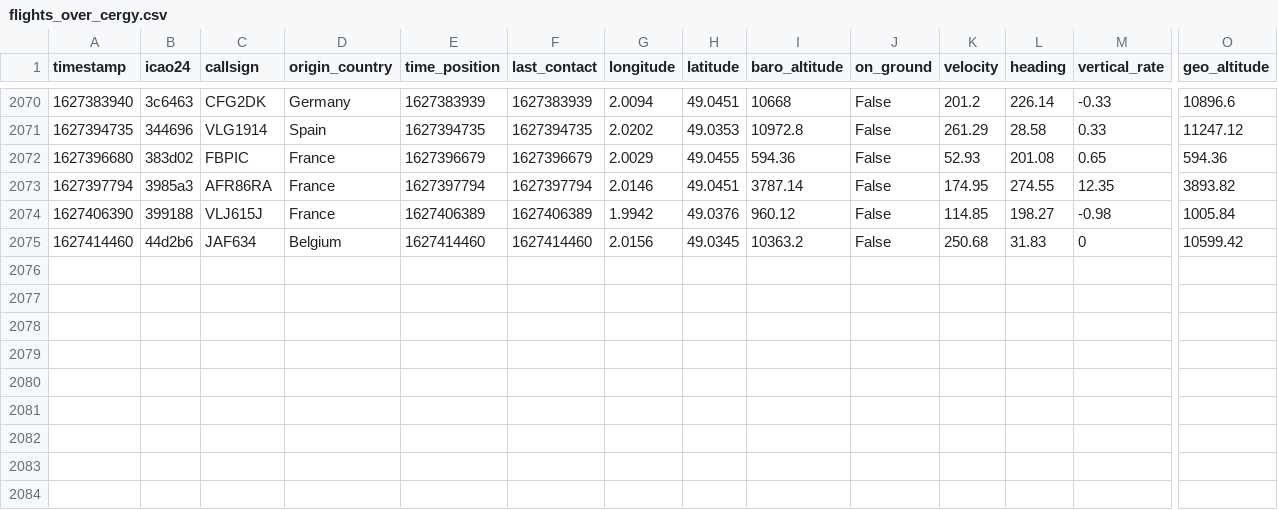
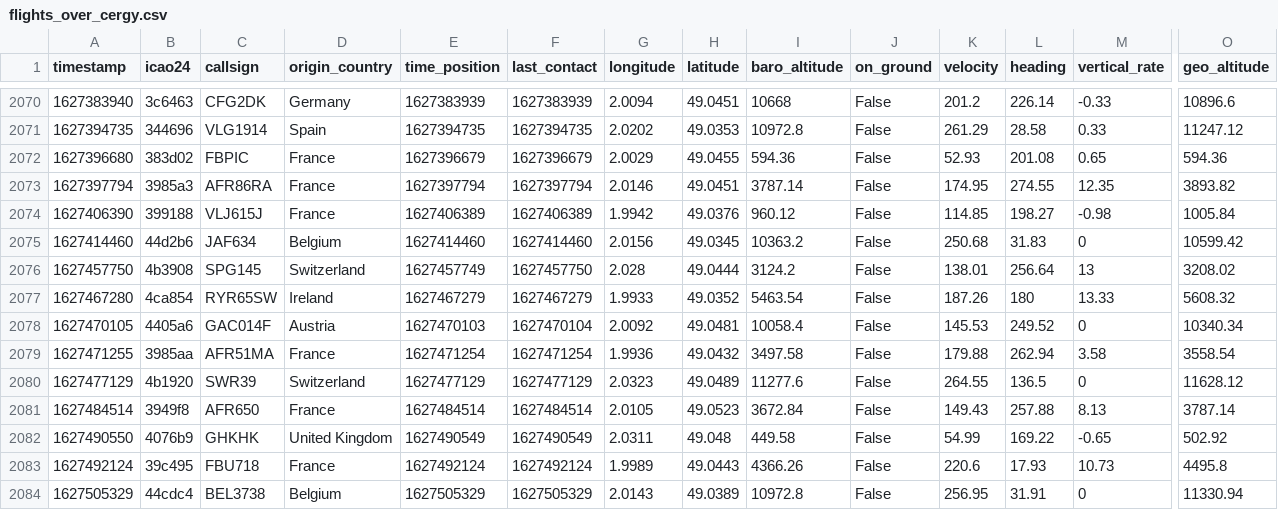
Before and after one commit to Gamma-Software/cergy_flight_radar, a CSV file: flights_over_cergy.csv, drawn as a sheet; only a part is shown, gaps mark what is left out; rows hold the shown columns only; the diff names each change by its address in the sheet, - before the commit and + after, or states it on an @@ line.

Commit message:
Update flight database over cergy

```diff
--- a/flights_over_cergy.csv
+++ b/flights_over_cergy.csv
+row 2076: 1627457750 | 4b3908 | SPG145 | Switzerland | 1627457749 | 1627457750 | 2.028 | 49.0444 | 3124.2 | False | 138.01 | 256.64 | 13 | 3208.02
+row 2077: 1627467280 | 4ca854 | RYR65SW | Ireland | 1627467279 | 1627467279 | 1.9933 | 49.0352 | 5463.54 | False | 187.26 | 180 | 13.33 | 5608.32
+row 2078: 1627470105 | 4405a6 | GAC014F | Austria | 1627470103 | 1627470104 | 2.0092 | 49.0481 | 10058.4 | False | 145.53 | 249.52 | 0 | 10340.34
+row 2079: 1627471255 | 3985aa | AFR51MA | France | 1627471254 | 1627471254 | 1.9936 | 49.0432 | 3497.58 | False | 179.88 | 262.94 | 3.58 | 3558.54
+row 2080: 1627477129 | 4b1920 | SWR39 | Switzerland | 1627477129 | 1627477129 | 2.0323 | 49.0489 | 11277.6 | False | 264.55 | 136.5 | 0 | 11628.12
+row 2081: 1627484514 | 3949f8 | AFR650 | France | 1627484514 | 1627484514 | 2.0105 | 49.0523 | 3672.84 | False | 149.43 | 257.88 | 8.13 | 3787.14
+row 2082: 1627490550 | 4076b9 | GHKHK | United Kingdom | 1627490549 | 1627490549 | 2.0311 | 49.048 | 449.58 | False | 54.99 | 169.22 | -0.65 | 502.92
+row 2083: 1627492124 | 39c495 | FBU718 | France | 1627492124 | 1627492124 | 1.9989 | 49.0443 | 4366.26 | False | 220.6 | 17.93 | 10.73 | 4495.8
+row 2084: 1627505329 | 44cdc4 | BEL3738 | Belgium | 1627505329 | 1627505329 | 2.0143 | 49.0389 | 10972.8 | False | 256.95 | 31.91 | 0 | 11330.94
```
